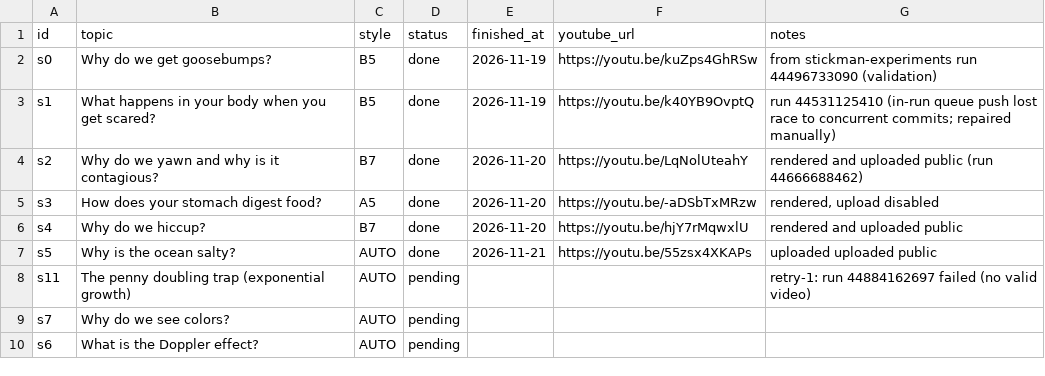
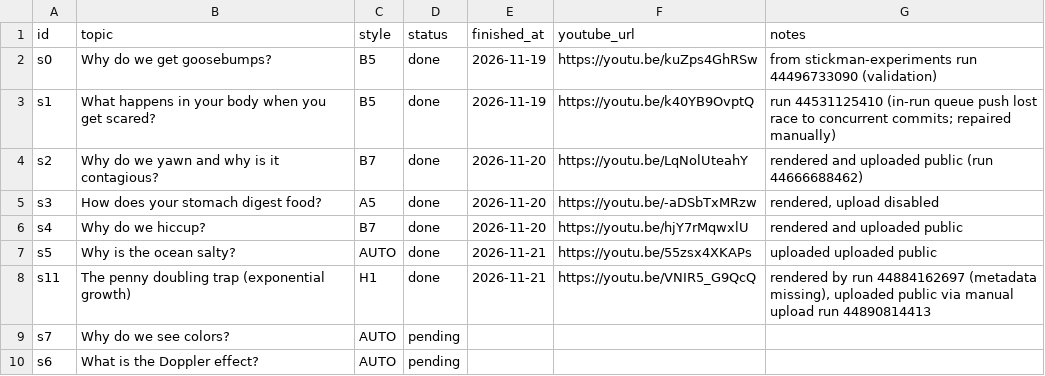
Before and after one commit to Genrec-Community/youtube-shorts-automation, a CSV file: stickman-topics.csv, drawn as a sheet; only a part is shown.

Commit message:
Update stickman-topics.csv

```diff
--- a/stickman-topics.csv
+++ b/stickman-topics.csv
@@ -7,3 +7,3 @@ s4,Why do we hiccup?,B7,done,2026-11-20,https://youtu.be/hjY7rMqwxlU,rendered an
 s5,Why is the ocean salty?,AUTO,done,2026-11-21,https://youtu.be/55zsx4XKAPs,uploaded uploaded public
-s11,The penny doubling trap (exponential growth),AUTO,pending,,,retry-1: run 44884162697 failed (no valid video)
+s11,The penny doubling trap (exponential growth),H1,done,2026-11-21,https://youtu.be/VNIR5_G9QcQ,"rendered by run 44884162697 (metadata missing), uploaded public via manual upload run 44890814413"
 s7,Why do we see colors?,AUTO,pending,,,
```
